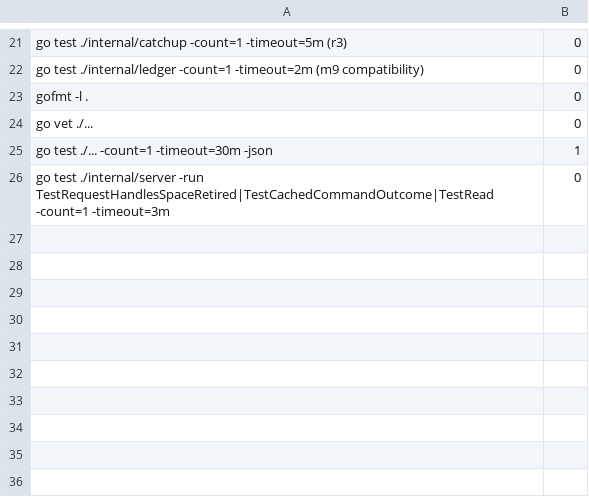
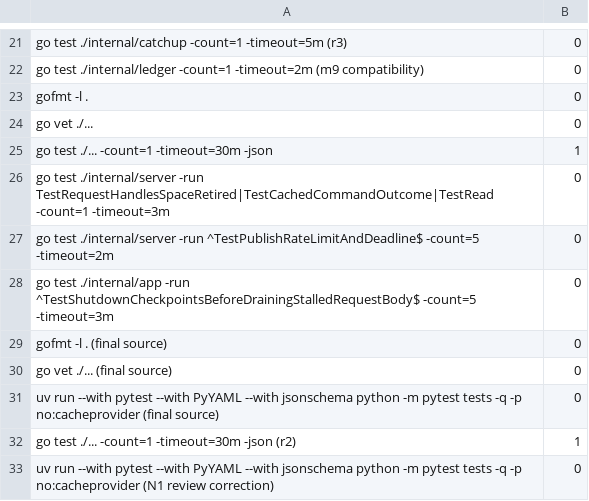
Before and after one commit to aphexcx/gascity-packs-prs, a TSV file: assets/pr-evidence/gp-w4kz/completion.tsv, drawn as a sheet; only a part is shown, gaps mark what is left out; the diff names each change by its address in the sheet, - before the commit and + after, or states it on an @@ line.

```diff
--- a/assets/pr-evidence/gp-w4kz/completion.tsv
+++ b/assets/pr-evidence/gp-w4kz/completion.tsv
+row 27: go test ./internal/server -run ^TestPublishRateLimitAndDeadline$ -count=5 -timeout=2m | 0
+row 28: go test ./internal/app -run ^TestShutdownCheckpointsBeforeDrainingStalledRequestBody$ -count=5 -timeout=3m | 0
+row 29: gofmt -l . (final source) | 0
+row 30: go vet ./... (final source) | 0
+row 31: uv run --with pytest --with PyYAML --with jsonschema python -m pytest tests -q -p no:cacheprovider (final source) | 0
+row 32: go test ./... -count=1 -timeout=30m -json (r2) | 1
+row 33: uv run --with pytest --with PyYAML --with jsonschema python -m pytest tests -q -p no:cacheprovider (N1 review correction) | 0
```
Also changed, not shown: 10 other files.
